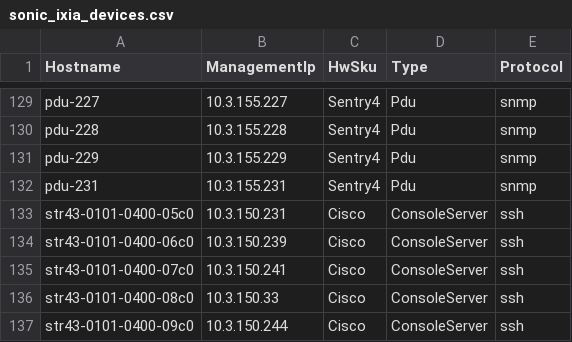
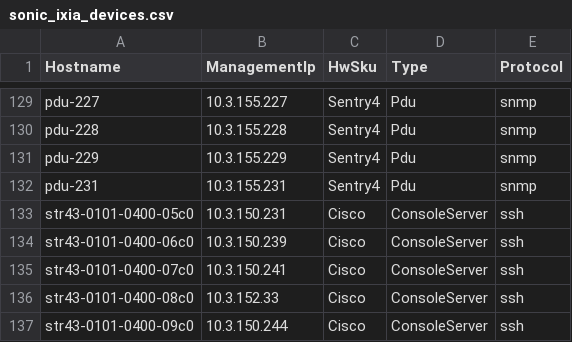
Before and after one commit to lipxu/sonic-mgmt-lipxu-fork, a CSV file: ansible/files/sonic_ixia_devices.csv, drawn as a sheet; only a part is shown, gaps mark what is left out.

```diff
--- a/ansible/files/sonic_ixia_devices.csv
+++ b/ansible/files/sonic_ixia_devices.csv
@@ -135,3 +135,3 @@ str43-0101-0400-06c0,10.3.150.239,Cisco,ConsoleServer,ssh
 str43-0101-0400-07c0,10.3.150.241,Cisco,ConsoleServer,ssh
-str43-0101-0400-08c0,10.3.150.33,Cisco,ConsoleServer,ssh
+str43-0101-0400-08c0,10.3.152.33,Cisco,ConsoleServer,ssh
 str43-0101-0400-09c0,10.3.150.244,Cisco,ConsoleServer,ssh
```
Also changed, not shown: ansible/files/sonic_str2_devices.csv, ansible/files/sonic_str3_devices.csv, 4 other files.
